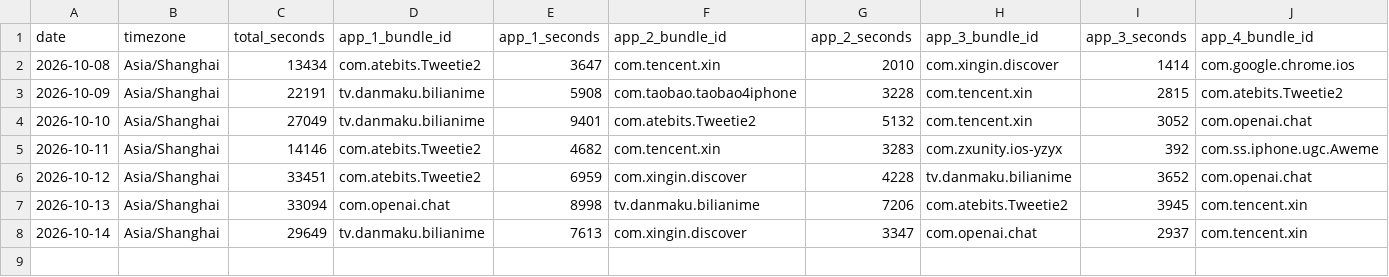
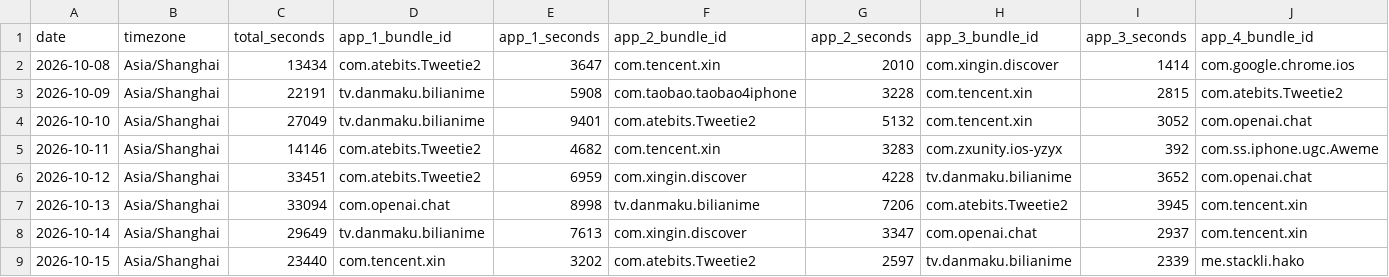
Before and after one commit to stacklix/storage, a CSV file: data/screen-time/2026.csv, drawn as a sheet; only a part is shown; rows hold the shown columns only; the diff names each change by its address in the sheet, - before the commit and + after, or states it on an @@ line.

Commit message:
Update screen-time: 2026-10-15
Add missing dates: 2026-10-15

```diff
--- a/data/screen-time/2026.csv
+++ b/data/screen-time/2026.csv
+row 9: 2026-10-15 | Asia/Shanghai | 23440 | com.tencent.xin | 3202 | com.atebits.Tweetie2 | 2597 | tv.danmaku.bilianime | 2339 | me.stackli.hako
```
